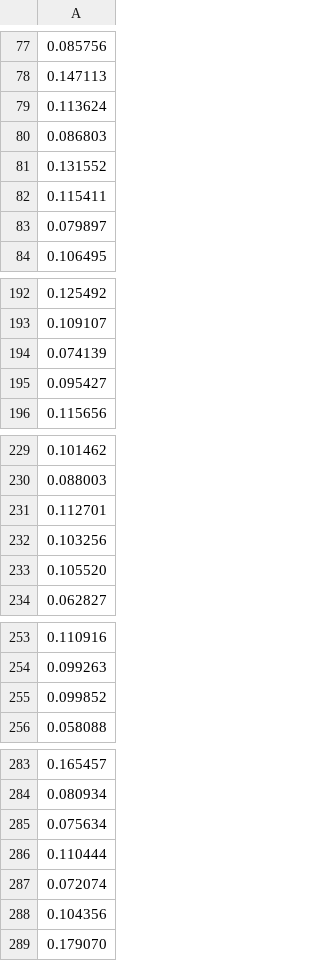
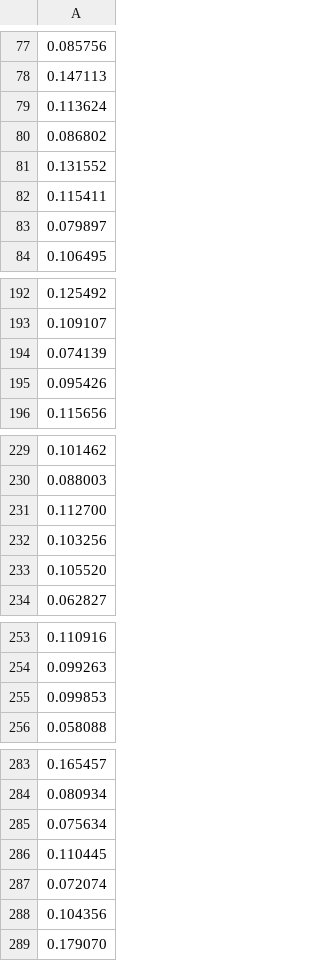
Before and after one commit to MarceloGms/Music_Information_Retrieval, a CSV file: out/cosine.csv, drawn as a sheet; only a part is shown, gaps mark what is left out; the diff covers the shown part only.

```diff
--- a/out/cosine.csv
+++ b/out/cosine.csv
@@ -79,3 +79,3 @@
 0.113624
-0.086803
+0.086802
 0.131552
@@ -194,3 +194,3 @@
 0.074139
-0.095427
+0.095426
 0.115656
@@ -230,3 +230,3 @@
 0.088003
-0.112701
+0.112700
 0.103256
@@ -254,3 +254,3 @@
 0.099263
-0.099852
+0.099853
 0.058088
@@ -285,3 +285,3 @@
 0.075634
-0.110444
+0.110445
 0.072074
```
Also changed, not shown: 14 edited cells elsewhere in this file, out/euclidean.csv, out/manhattan.csv, 3 other files.
